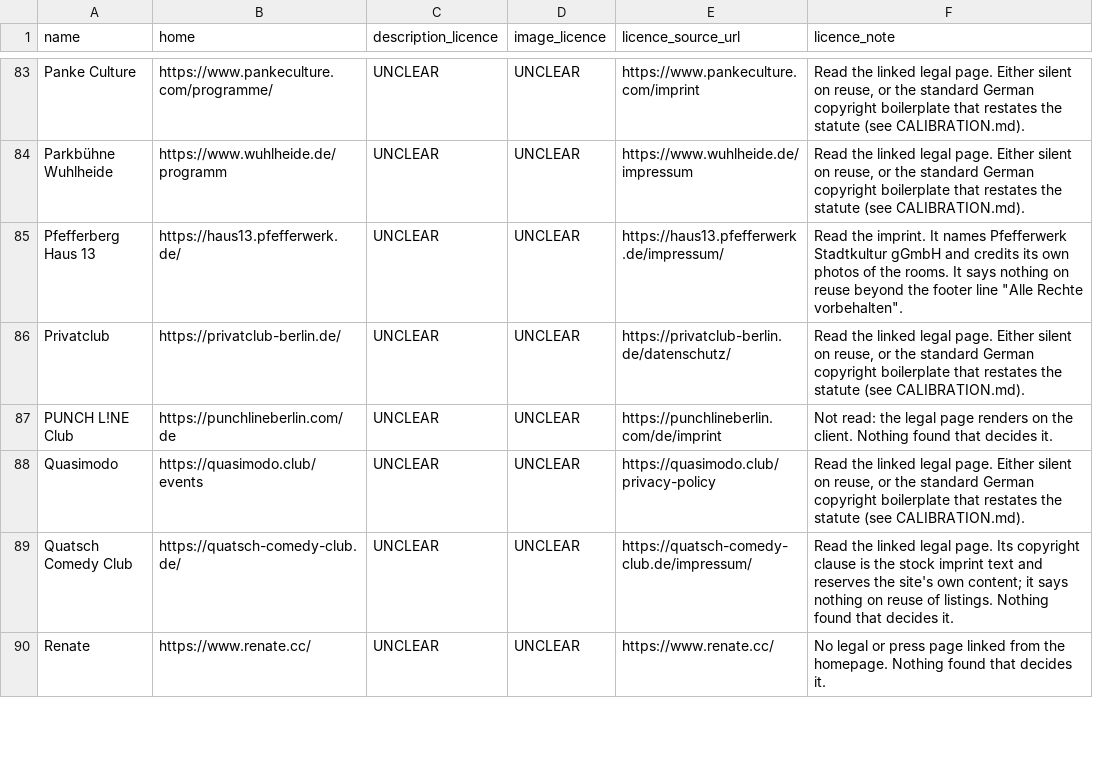
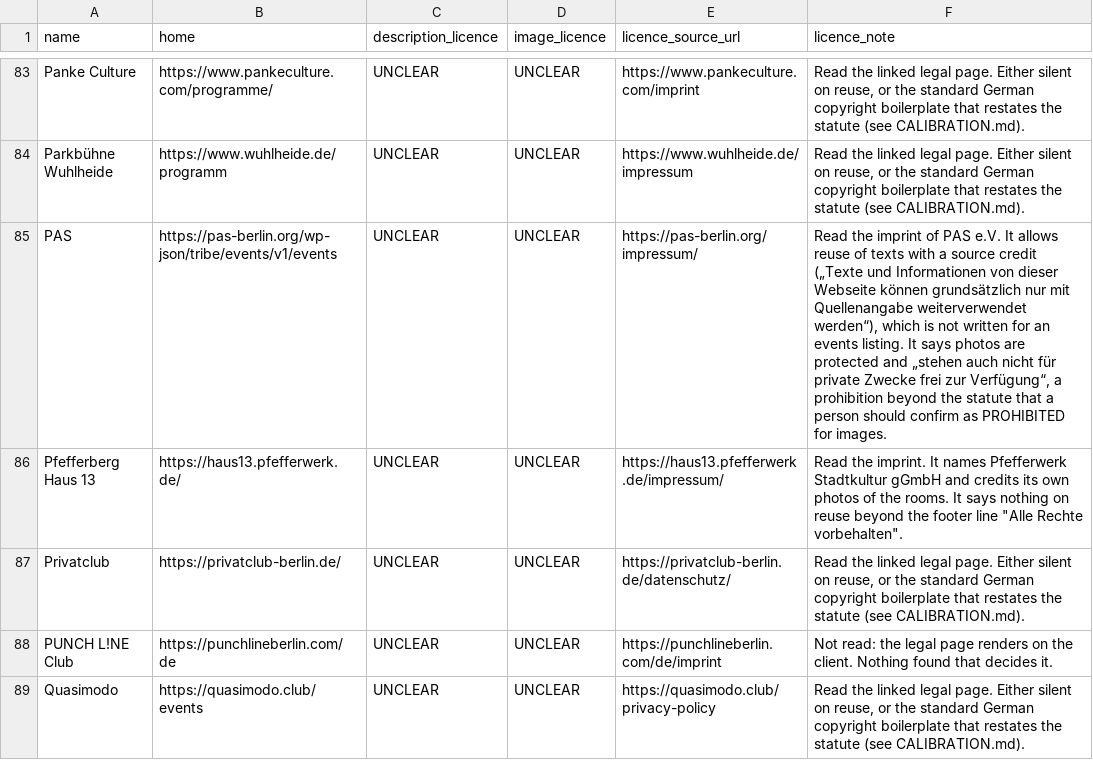
Before and after one commit to enorm-labs/event-junkie, a TSV file: docs/licence-review/RESULTS.tsv, drawn as a sheet; only a part is shown, gaps mark what is left out; the shorter side is filled out with more unchanged rows; the diff names each change by its address in the sheet, - before the commit and + after, or states it on an @@ line.

```diff
--- a/docs/licence-review/RESULTS.tsv
+++ b/docs/licence-review/RESULTS.tsv
+row 85: PAS | https://pas-berlin.org/wp-json/tribe/events/v1/events | UNCLEAR | UNCLEAR | https://pas-berlin.org/impressum/ | Read the imprint of PAS e.V. It allows reuse of texts with a source credit („Texte und Informationen von dieser Webseite können grundsätzlich nur mit Quellenangabe weiterverwendet werden“), which is not written for an events listing. It says photos are protected and „stehen auch nicht für private Zwecke frei zur Verfügung“, a prohibition beyond the statute that a person should confirm as PROHIBITED for images.
```
Also changed, not shown: 12 other files.
